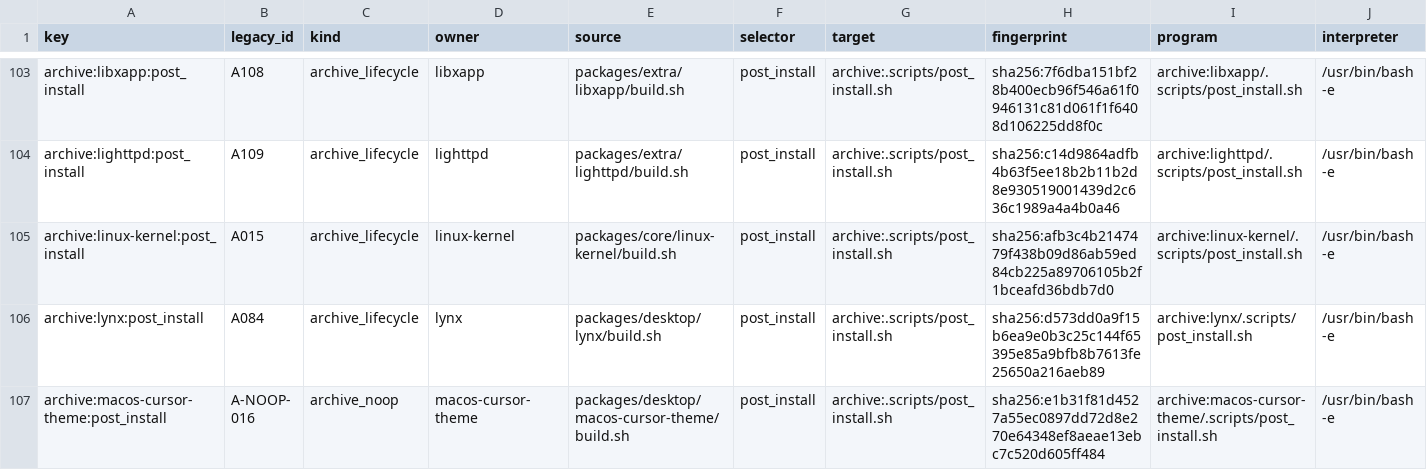
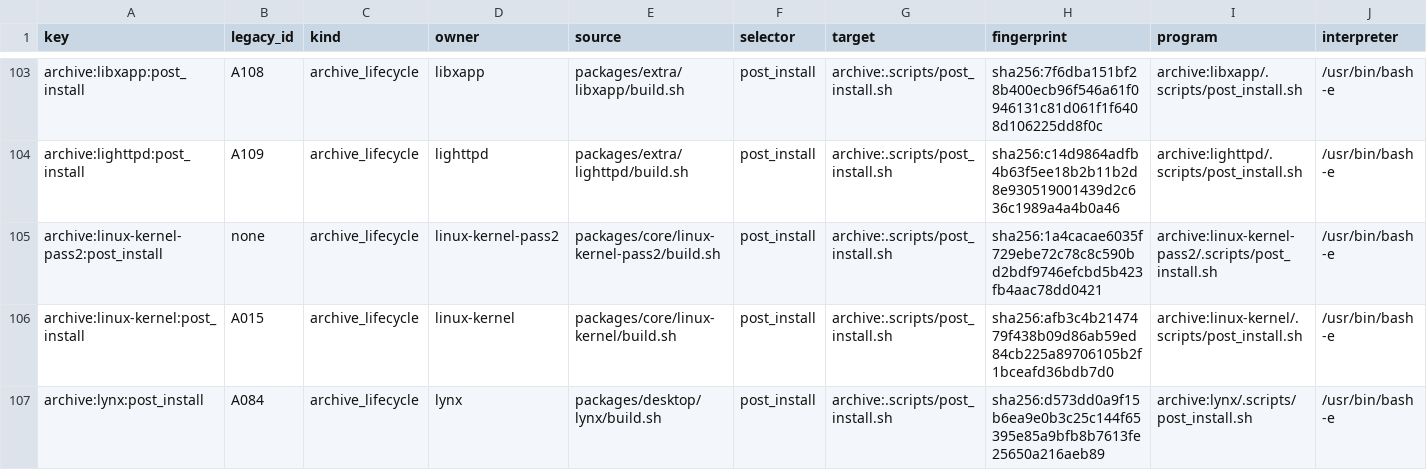
Before and after one commit to InterGenJLU/intergenos, a TSV file: config/pkm-execution-inventory.tsv, drawn as a sheet; only a part is shown, gaps mark what is left out; the shorter side is filled out with more unchanged rows; rows hold the shown columns only; the diff names each change by its address in the sheet, - before the commit and + after, or states it on an @@ line.

```diff
--- a/config/pkm-execution-inventory.tsv
+++ b/config/pkm-execution-inventory.tsv
+row 105: archive:linux-kernel-pass2:post_install | none | archive_lifecycle | linux-kernel-pass2 | packages/core/linux-kernel-pass2/build.sh | post_install | archive:.scripts/post_install.sh | sha256:1a4cacae6035f729ebe72c78c8c590bd2bdf9746efcbd5b423fb4aac78dd0421 | archive:linux-kernel-pass2/.scripts/post_install.sh | /usr/bin/bash -e
```
Also changed, not shown: config/pkm-execution-shapes.tsv, config/pkm-process-calls.tsv, 1 other file.
